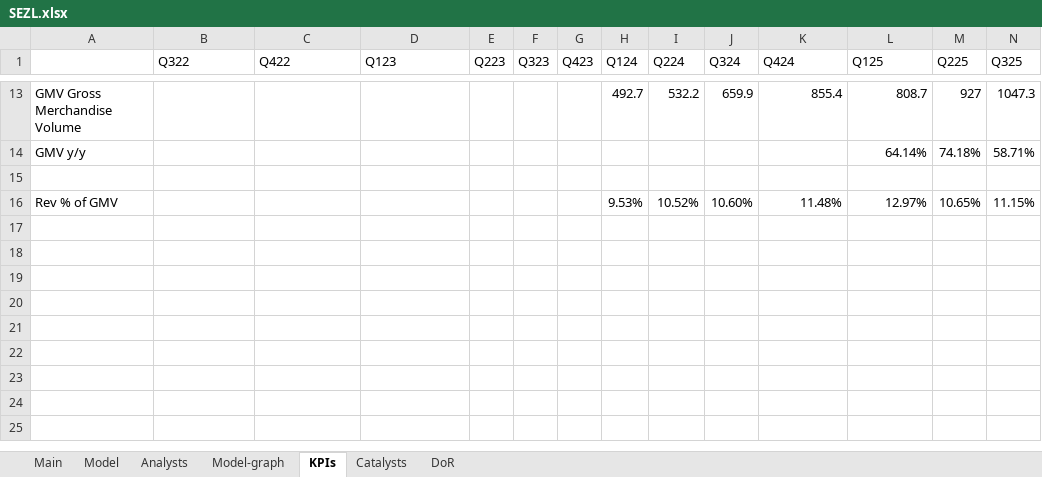
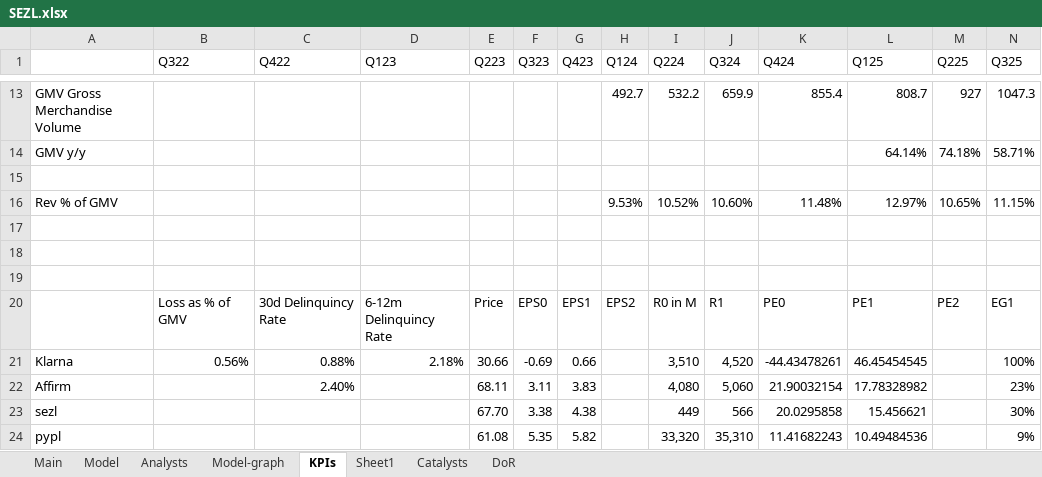
Before and after one commit to simonburghardt1/models, an Excel workbook: Business - Technology Services/SEZL.xlsx, sheet KPIs, drawn as a sheet; only a part is shown, gaps mark what is left out; values as stored, in another font and other column widths than the file's, no borders; rows hold the shown columns only; the diff names each change by its address in the sheet, - before the commit and + after, or states it on an @@ line.

Commit message:
-u SEZL

```diff
--- a/Business - Technology Services/SEZL.xlsx (sheet KPIs)
+++ b/Business - Technology Services/SEZL.xlsx (sheet KPIs)
+sheet tab: Sheet1
+row 17: (empty)
+row 18: (empty)
+row 19: (empty)
+row 20:  | Loss as % of GMV | 30d Delinquincy Rate | 6-12m Delinquincy Rate | Price | EPS0 | EPS1 | EPS2 | R0 in M | R1 | PE0 | PE1 | PE2 | EG1
+row 21: Klarna | 0.56% | 0.88% | 2.18% | 30.66 | -0.69 | 0.66 |  | 3,510 | 4,520 | -44.43478261 | 46.45454545 |  | 100%
+row 22: Affirm |  | 2.40% |  | 68.11 | 3.11 | 3.83 |  | 4,080 | 5,060 | 21.90032154 | 17.78328982 |  | 23%
+row 23: sezl |  |  |  | 67.70 | 3.38 | 4.38 |  | 449 | 566 | 20.0295858 | 15.456621 |  | 30%
+row 24: pypl |  |  |  | 61.08 | 5.35 | 5.82 |  | 33,320 | 35,310 | 11.41682243 | 10.49484536 |  | 9%
```
Also changed, not shown: sheet Main, charts or pictures.
